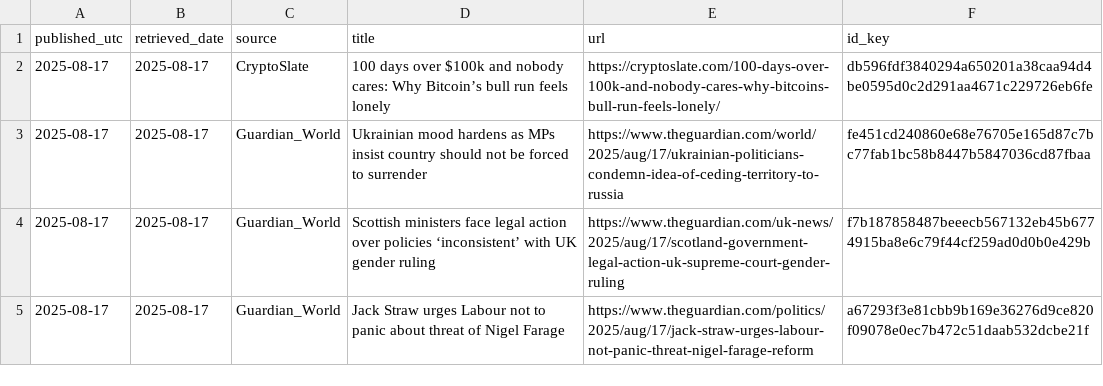
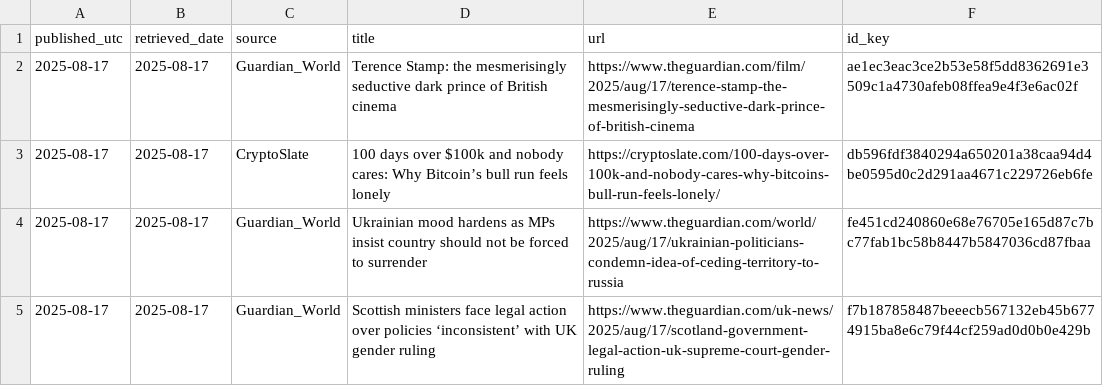
Before and after one commit to O0111lqczeadxws/rss-scanner, a CSV file: docs/archive/articles-2025-08-17.csv, drawn as a sheet; only a part is shown; the shorter side is filled out with more unchanged rows; the diff names each change by its address in the sheet, - before the commit and + after, or states it on an @@ line.

```diff
--- a/docs/archive/articles-2025-08-17.csv
+++ b/docs/archive/articles-2025-08-17.csv
+row 2: 2025-08-17 | 2025-08-17 | Guardian_World | Terence Stamp: the mesmerisingly seductive dark prince of British cinema | https://www.theguardian.com/film/2025/aug/17/terence-stamp-the-mesmerisingly-seductive-dark-prince-of-british-cinema | ae1ec3eac3ce2b53e58f5dd8362691e3509c1a4730afeb08ffea9e4f3e6ac02f
```
Also changed, not shown: docs/articles.csv, 5 other files.
